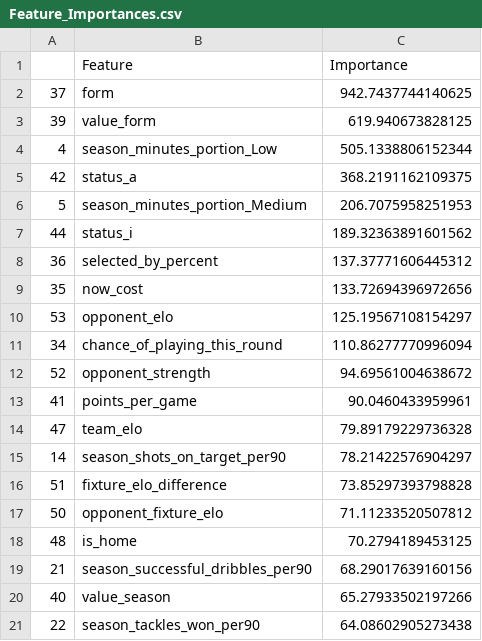
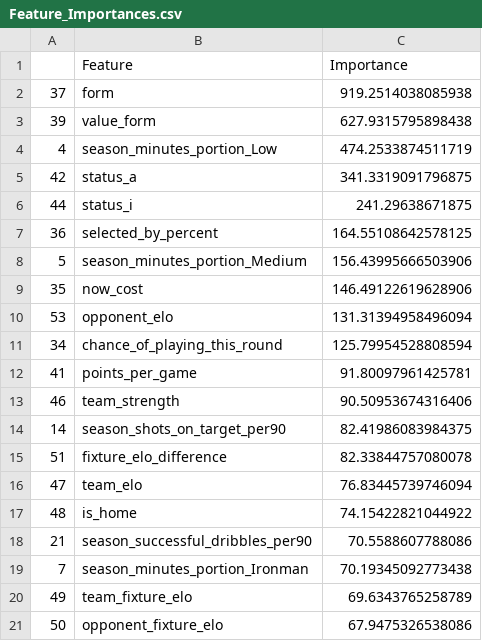
Before and after one commit to matecsapo/Fantasy-Premier-League-Model, a CSV file: models/V3/Feature_Importances.csv, drawn as a sheet.

```diff
--- a/models/V3/Feature_Importances.csv
+++ b/models/V3/Feature_Importances.csv
@@ -1,21 +1,21 @@
 ,Feature,Importance
-37,form,942.7437744140625
-39,value_form,619.940673828125
-4,season_minutes_portion_Low,505.1338806152344
-42,status_a,368.2191162109375
-5,season_minutes_portion_Medium,206.7075958251953
-44,status_i,189.32363891601562
-36,selected_by_percent,137.37771606445312
-35,now_cost,133.72694396972656
-53,opponent_elo,125.19567108154297
-34,chance_of_playing_this_round,110.86277770996094
-52,opponent_strength,94.69561004638672
-41,points_per_game,90.0460433959961
-47,team_elo,79.89179229736328
-14,season_shots_on_target_per90,78.21422576904297
-51,fixture_elo_difference,73.85297393798828
-50,opponent_fixture_elo,71.11233520507812
-48,is_home,70.2794189453125
-21,season_successful_dribbles_per90,68.29017639160156
-40,value_season,65.27933502197266
-22,season_tackles_won_per90,64.08602905273438
+37,form,919.2514038085938
+39,value_form,627.9315795898438
+4,season_minutes_portion_Low,474.2533874511719
+42,status_a,341.3319091796875
+44,status_i,241.29638671875
+36,selected_by_percent,164.55108642578125
+5,season_minutes_portion_Medium,156.43995666503906
+35,now_cost,146.49122619628906
+53,opponent_elo,131.31394958496094
+34,chance_of_playing_this_round,125.79954528808594
+41,points_per_game,91.80097961425781
+46,team_strength,90.50953674316406
+14,season_shots_on_target_per90,82.41986083984375
+51,fixture_elo_difference,82.33844757080078
+47,team_elo,76.83445739746094
+48,is_home,74.15422821044922
+21,season_successful_dribbles_per90,70.5588607788086
+7,season_minutes_portion_Ironman,70.19345092773438
+49,team_fixture_elo,69.6343765258789
+50,opponent_fixture_elo,67.9475326538086
```
Also changed, not shown: 14 other files.
